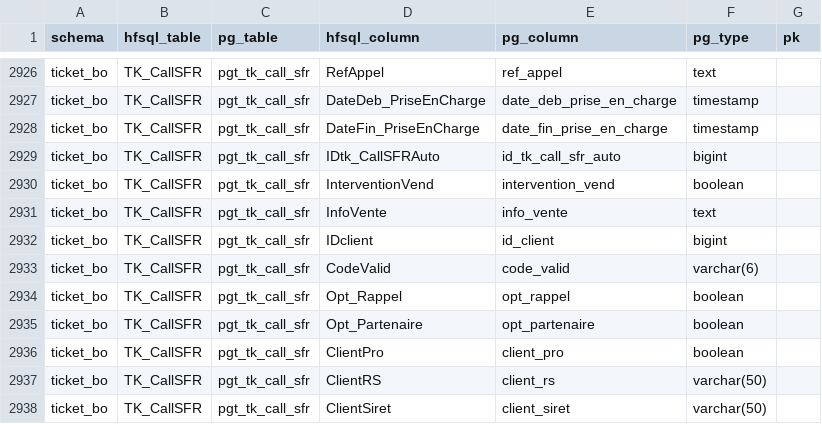
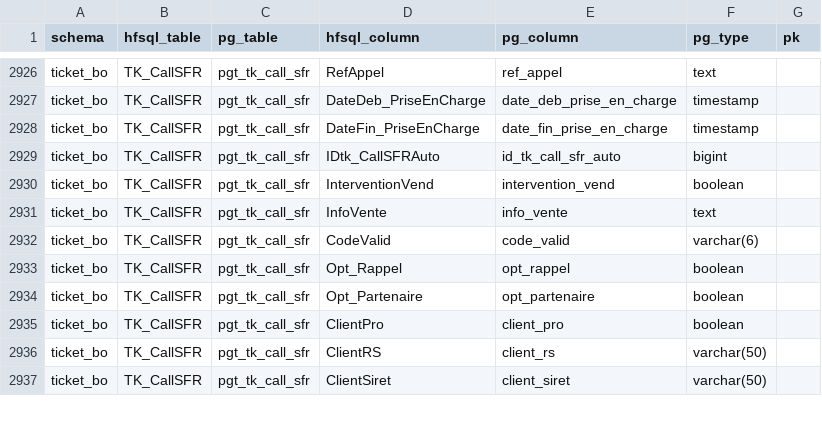
Before and after one commit to AudreyL59/Omaya, a CSV file: migration/mapping/columns.csv, drawn as a sheet; only a part is shown, gaps mark what is left out.

Commit message:
fix(migration): retire IDclient fantome du mapping TK_CallSFR
La table HFSQL TK_CallSFR n'a PAS de rubrique IDclient (verifie via le
.xlsx de description). Le mapping CSV contenait une ligne fantome qui
faisait planter la sync :
   KO pgt_tk_call_sfr PK=... : L'element 'TK_CallSFR.IDclient' est inconnu.

Supprime :
- migration/mapping/columns.csv : 1 ligne (IDclient,id_client,bigint)
- migration/schema/ticket_bo.sql : colonne id_client + son index

NB : la colonne id_client en PG existe physiquement (sera juste plus
alimentee par la sync, peut etre droppee manuellement si besoin).

Autres divergences HFSQL/CSV pour TK_CallSFR (~11 colonnes manquantes
dans le mapping cote sync : IDOffres_SFR, Mobile2, TestEligibilite,
MobPropoVend, AnomalieMobile, IDTK_CallSFR_TypeAnomalie,
IDTK_ListeRefAnomalie, InfoCpltAnomalie, TicketDiff, KBIS) : a ajouter
plus tard si necessaire - sans impact bloquant sur la sync actuelle.

```diff
--- a/migration/mapping/columns.csv
+++ b/migration/mapping/columns.csv
@@ -2931,3 +2931,2 @@ ticket_bo,TK_CallSFR,pgt_tk_call_sfr,InterventionVend,intervention_vend,boolean,
 ticket_bo,TK_CallSFR,pgt_tk_call_sfr,InfoVente,info_vente,text,
-ticket_bo,TK_CallSFR,pgt_tk_call_sfr,IDclient,id_client,bigint,
 ticket_bo,TK_CallSFR,pgt_tk_call_sfr,CodeValid,code_valid,varchar(6),
```
Also changed, not shown: 1 other file.
